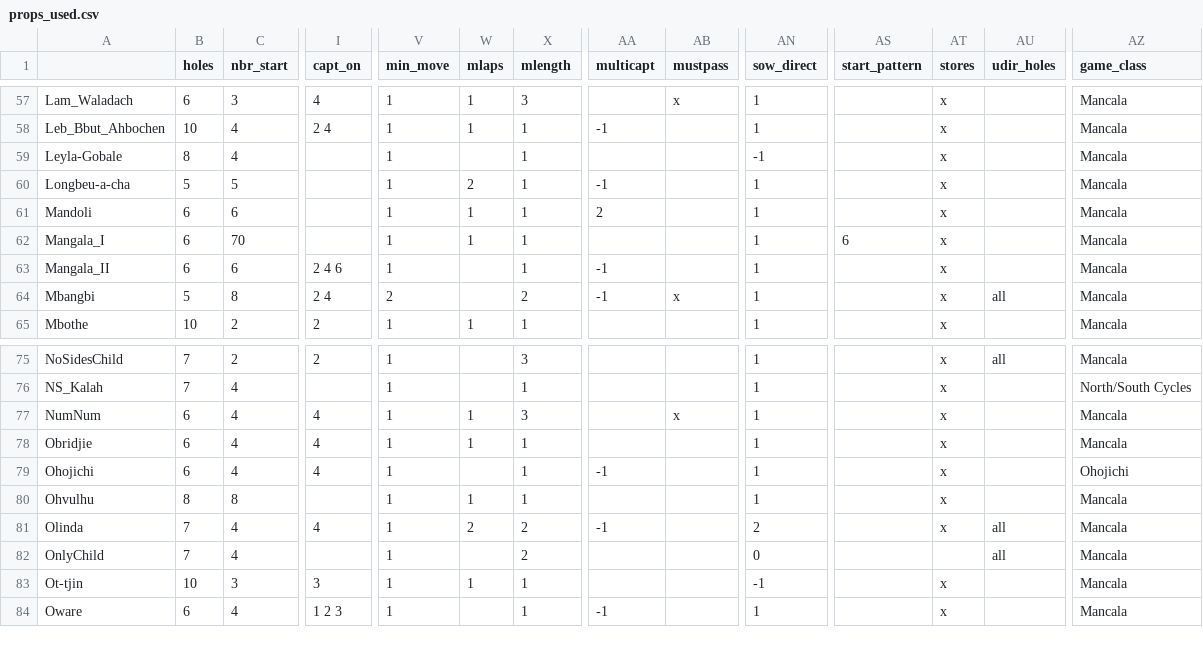
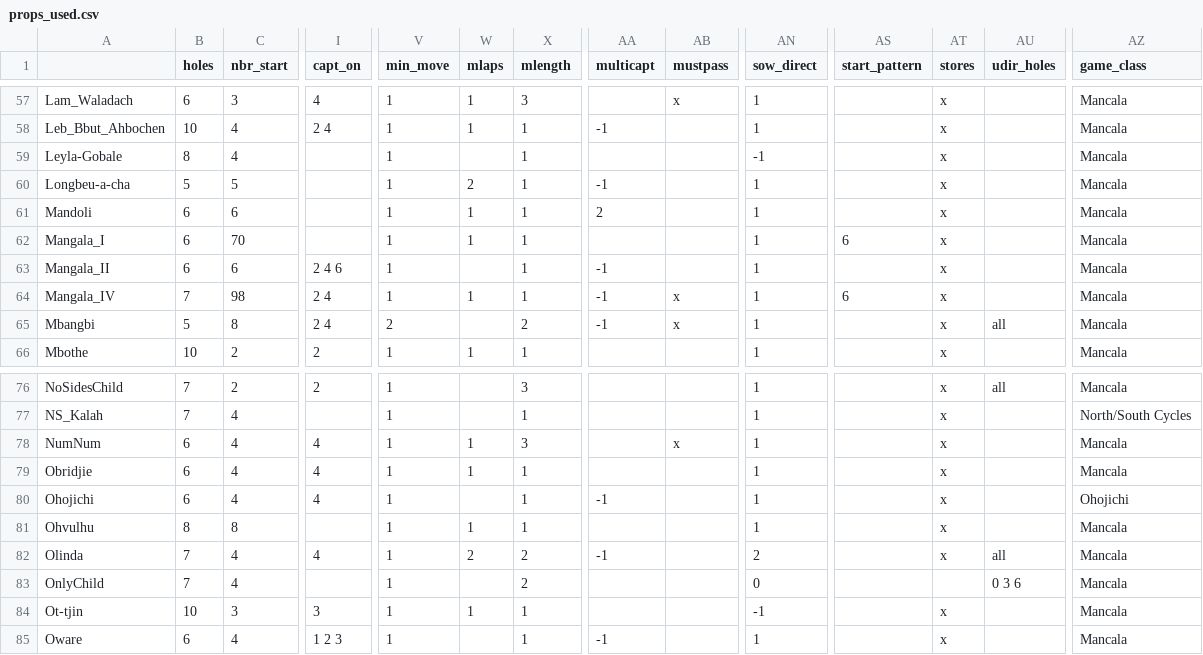
Before and after one commit to StoneShark/MancalaGames, a CSV file: docs/props_used.csv, drawn as a sheet; only a part is shown, gaps mark what is left out; addresses are those after the commit; rows hold the shown columns only; the diff names each change by its address in the sheet, - before the commit and + after, or states it on an @@ line.

Commit message:
Added game Mangala_IV. Removed recent get_param_sdict from man_config and updated how ParamData can be loaded (no descriptions). Added new filters to play_mancala: game class, sow rules, sow direction, and features. Changed the filters to be table driven. Added keyboard shortcuts to play_mancala.

```diff
--- a/docs/props_used.csv
+++ b/docs/props_used.csv
+row 64: Mangala_IV | 7 | 98 | 2 4 | 1 | 1 | 1 | -1 | x | 1 | 6 | x |  | Mancala
-AU83 (udir_holes): all
+AU83 (udir_holes): 0 3 6
```
Also changed, not shown: 7 other files.
